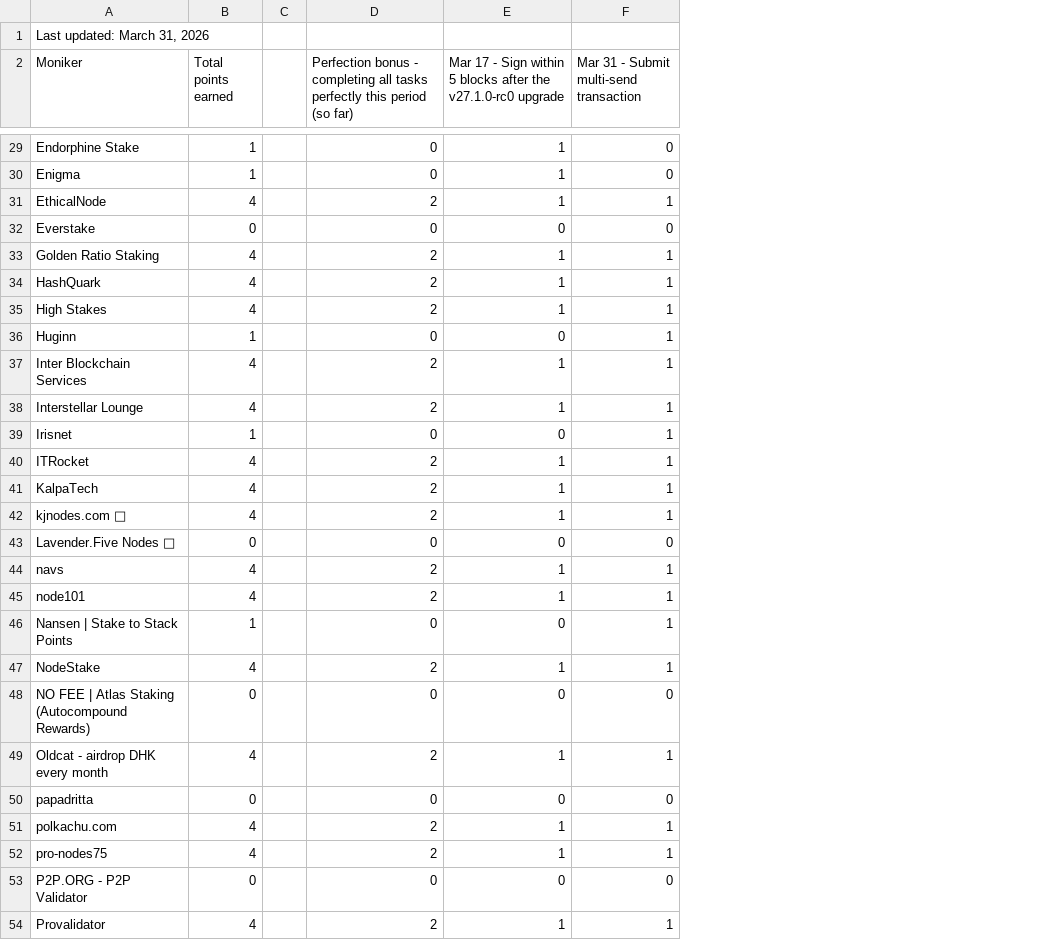
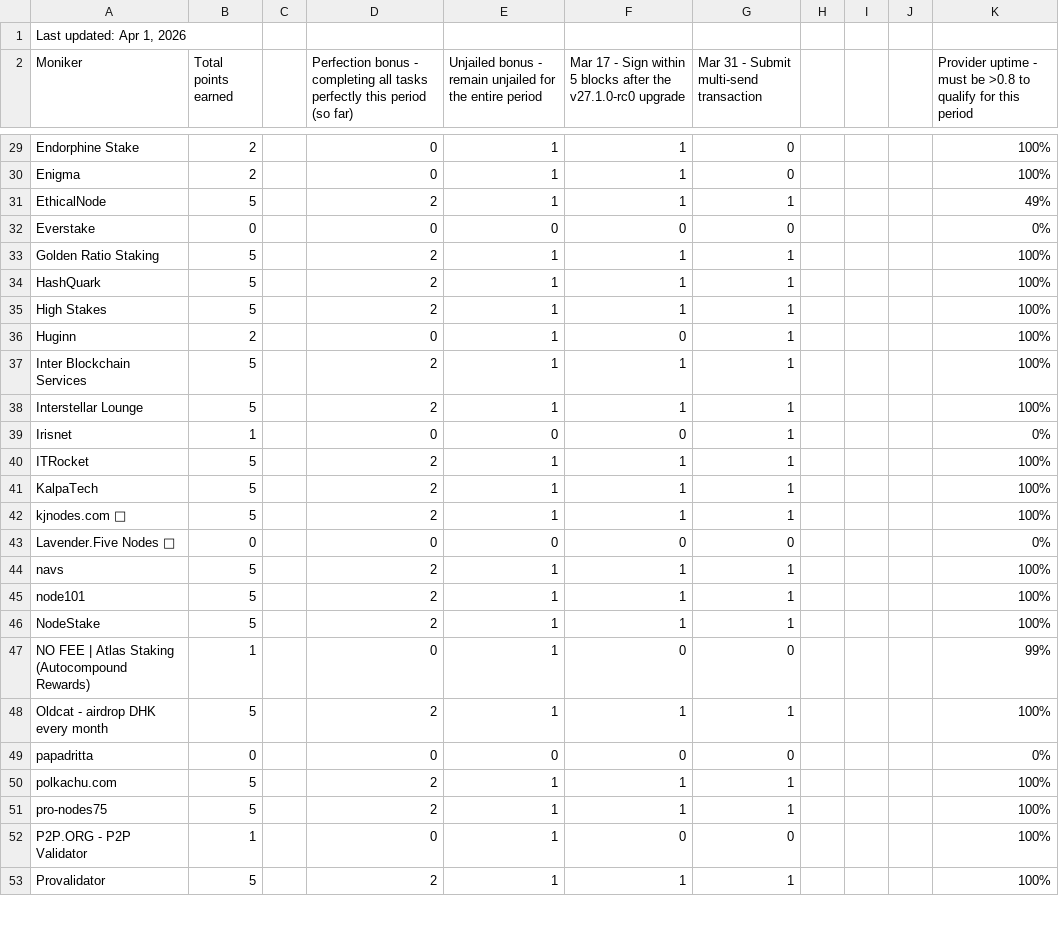
Before and after one commit to hyphacoop/site-for-TIP-data, a CSV file: site/data/march_2026.csv, drawn as a sheet; only a part is shown, gaps mark what is left out; removed rows and columns are numbered as before the commit, all else as after; the diff covers the shown part only; the diff names each change by its address in the sheet, - before the commit and + after, or states it on an @@ line.

```diff
--- a/site/data/march_2026.csv
+++ b/site/data/march_2026.csv
+column E, row 2: Unjailed bonus - remain unjailed for the entire period; rows 29-53: 1 | 1 | 1 | 0 | 1 | 1 | 1 | 1 | 1 | 1 | 0 | 1 | 1 | 1 | 0 | 1 | 1 | 1 | 1 | 1 | 0 | 1 | 1 | 1 | 1
+column H, empty
+column I, empty
+column J, empty
+column K, row 2: Provider uptime - must be >0.8 to qualify for this period; rows 29-53: 100% | 100% | 49% | 0% | 100% | 100% | 100% | 100% | 100% | 100% | 0% | 100% | 100% | 100% | 0% | 100% | 100% | 100% | 99% | 100% | 0% | 100% | 100% | 100% | 100%
-A1 (Moniker): Last updated: March 31, 2026
+A1 (Moniker): Last updated: Apr 1, 2026
-B29:B30 (Total points earned): 1
+B29:B30 (Total points earned): 2
-B31 (Total points earned): 4
+B31 (Total points earned): 5
-B33:B35 (Total points earned): 4
+B33:B35 (Total points earned): 5
-B36 (Total points earned): 1
+B36 (Total points earned): 2
-B37:B38 (Total points earned): 4
+B37:B38 (Total points earned): 5
-B40:B42 (Total points earned): 4
+B40:B42 (Total points earned): 5
-B44:B45 (Total points earned): 4
+B44:B45 (Total points earned): 5
-row 46: Nansen | Stake to Stack Points | 1 |  | 0 | 0 | 1
-B46 (Total points earned): 4
+B46 (Total points earned): 5
-B47 (Total points earned): 0
+B47 (Total points earned): 1
-B48 (Total points earned): 4
+B48 (Total points earned): 5
-B50:B51 (Total points earned): 4
+B50:B51 (Total points earned): 5
-B52 (Total points earned): 0
+B52 (Total points earned): 1
-B53 (Total points earned): 4
+B53 (Total points earned): 5
```
Also changed, not shown: 1 removed row and 42 edited cells elsewhere in this file, 1 other file.
